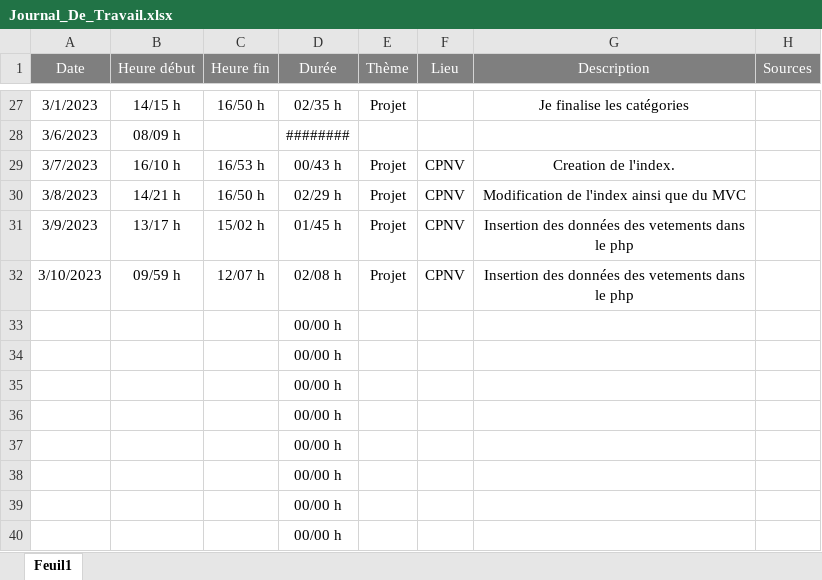
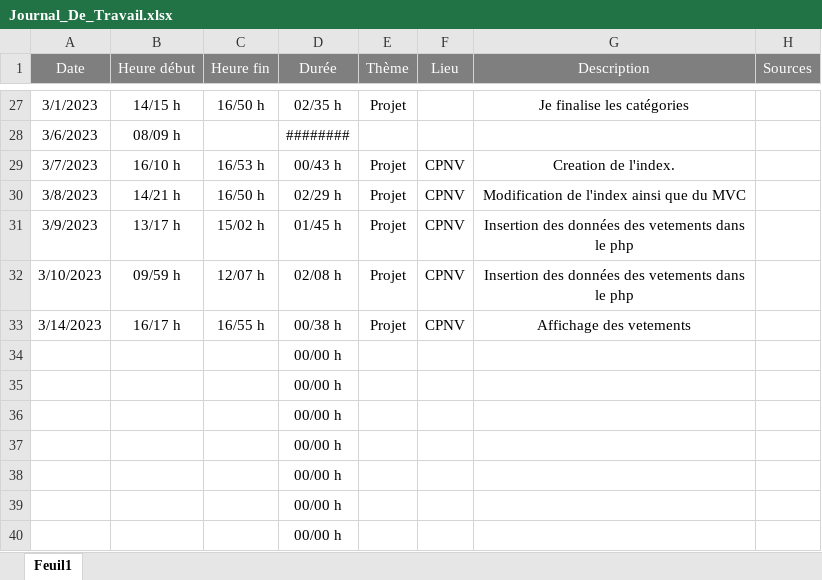
Before and after one commit to J0rg321/Projet_Web, an Excel workbook: Documentation/Journal_De_Travail.xlsx, sheet Feuil1, drawn as a sheet; only a part is shown, gaps mark what is left out; values as stored, in another font and other column widths than the file's, no borders; removed rows and columns are numbered as before the commit, all else as after; the diff names each change by its address in the sheet, - before the commit and + after, or states it on an @@ line.

```diff
--- a/Documentation/Journal_De_Travail.xlsx (sheet Feuil1)
+++ b/Documentation/Journal_De_Travail.xlsx (sheet Feuil1)
-row 33:  |  |  | 00/00 h
+row 33: 3/14/2023 | 16/17 h | 16/55 h | 00/38 h | Projet | CPNV | Affichage des vetements
```
Also changed, not shown: 3 other files.
